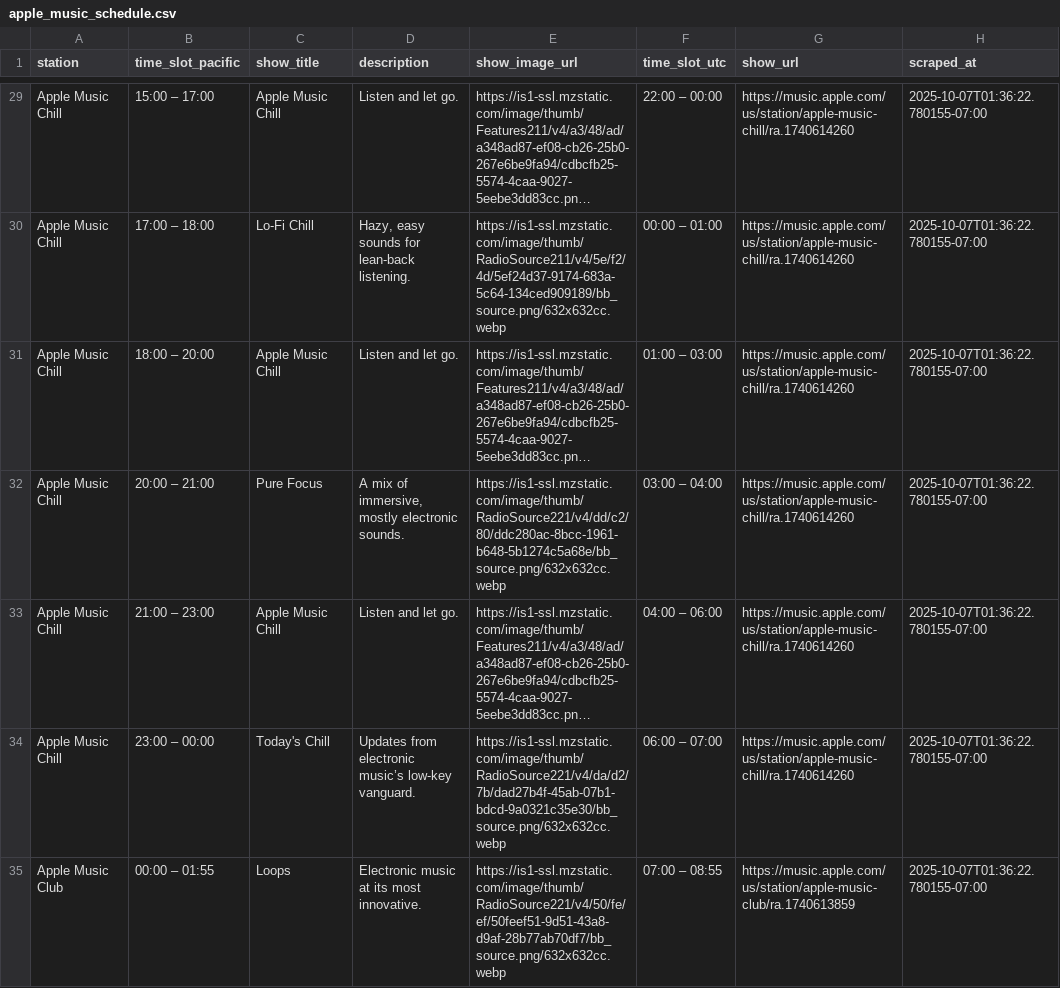
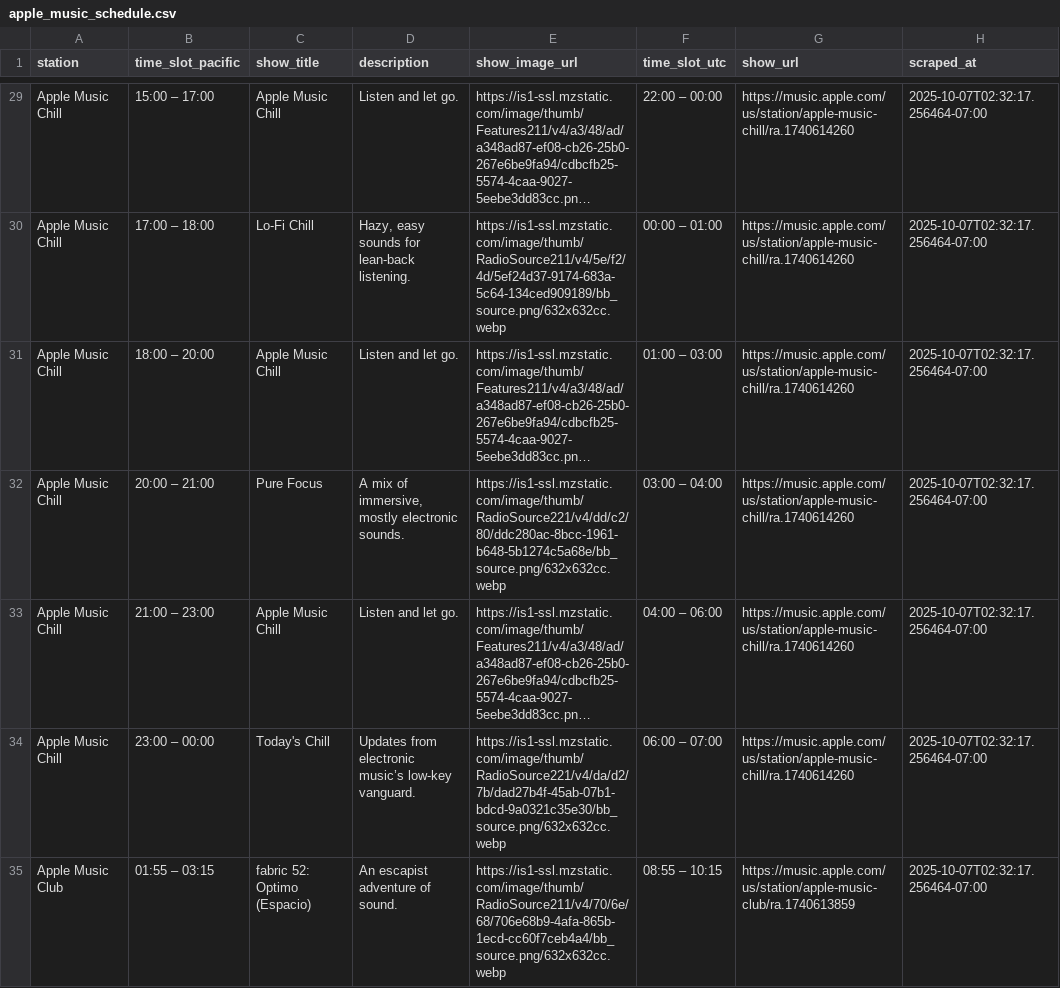
Before and after one commit to keithah/apple-music-schedule-scraper, a CSV file: apple_music_schedule.csv, drawn as a sheet; only a part is shown, gaps mark what is left out; long unchanged cells end in …; the diff covers the shown part only; the diff names each change by its address in the sheet, - before the commit and + after, or states it on an @@ line.

```diff
--- a/apple_music_schedule.csv
+++ b/apple_music_schedule.csv
-H29:H35 (scraped_at): 2025-10-07T01:36:22.780155-07:00
+H29:H35 (scraped_at): 2025-10-07T02:32:17.256464-07:00
-B35 (time_slot_pacific): 00:00 – 01:55
+B35 (time_slot_pacific): 01:55 – 03:15
-C35 (show_title): Loops
+C35 (show_title): fabric 52: Optimo (Espacio)
-D35 (description): Electronic music at its most innovative.
+D35 (description): An escapist adventure of sound.
-E35 (show_image_url): https://is1-ssl.mzstatic.com/image/thumb/RadioSource221/v4/50/fe/ef/50feef51-9d51-43a8-d9af-28b77ab70df7/bb_source.png/632x632cc.webp
+E35 (show_image_url): https://is1-ssl.mzstatic.com/image/thumb/RadioSource211/v4/70/6e/68/706e68b9-4afa-865b-1ecd-cc60f7ceb4a4/bb_source.png/632x632cc.webp
-F35 (time_slot_utc): 07:00 – 08:55
+F35 (time_slot_utc): 08:55 – 10:15
```
Also changed, not shown: 122 edited cells elsewhere in this file, 1 other file.
